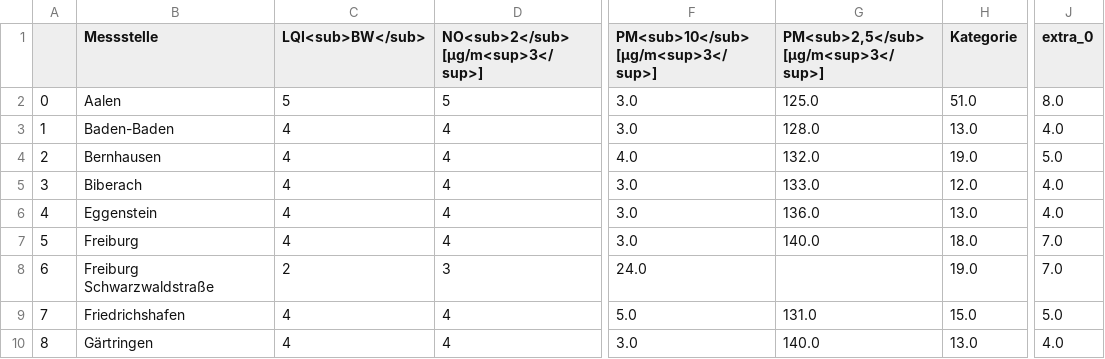
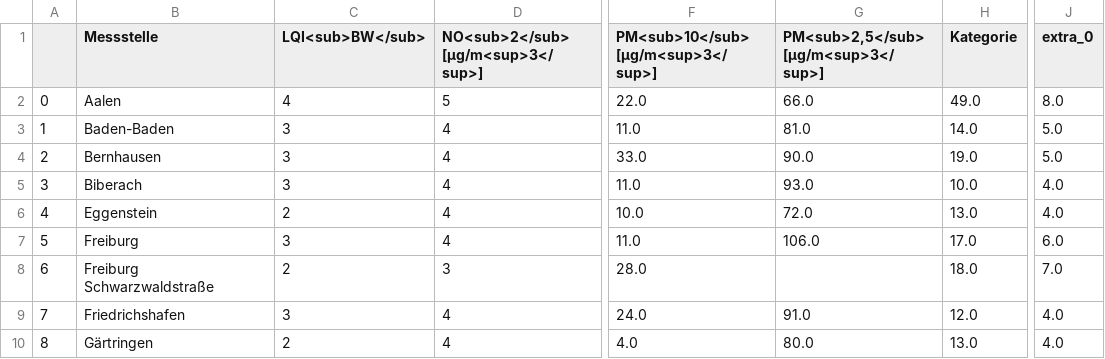
Before and after one commit to Sprossenboxer/feinstaub_bw, a CSV file: lufttablle.csv, drawn as a sheet; only a part is shown, gaps mark what is left out; the diff covers the shown part only; the diff names each change by its address in the sheet, - before the commit and + after, or states it on an @@ line.

```diff
--- a/lufttablle.csv
+++ b/lufttablle.csv
-C2 (LQI<sub>BW</sub>): 5
+C2 (LQI<sub>BW</sub>): 4
-F2: 3.0
+F2: 22.0
-G2: 125.0
+G2: 66.0
-H2 (Kategorie): 51.0
+H2 (Kategorie): 49.0
-C3:C5 (LQI<sub>BW</sub>): 4
+C3:C5 (LQI<sub>BW</sub>): 3
-F3: 3.0
+F3: 11.0
-G3: 128.0
+G3: 81.0
-H3 (Kategorie): 13.0
+H3 (Kategorie): 14.0
-J3 (extra_0): 4.0
+J3 (extra_0): 5.0
-F4: 4.0
+F4: 33.0
-G4: 132.0
+G4: 90.0
-F5: 3.0
+F5: 11.0
-G5: 133.0
+G5: 93.0
-H5 (Kategorie): 12.0
+H5 (Kategorie): 10.0
-C6 (LQI<sub>BW</sub>): 4
+C6 (LQI<sub>BW</sub>): 2
-F6: 3.0
+F6: 10.0
-G6: 136.0
+G6: 72.0
-C7 (LQI<sub>BW</sub>): 4
+C7 (LQI<sub>BW</sub>): 3
-F7: 3.0
+F7: 11.0
-G7: 140.0
+G7: 106.0
-H7 (Kategorie): 18.0
+H7 (Kategorie): 17.0
-J7 (extra_0): 7.0
+J7 (extra_0): 6.0
-F8: 24.0
+F8: 28.0
-H8 (Kategorie): 19.0
+H8 (Kategorie): 18.0
-C9 (LQI<sub>BW</sub>): 4
+C9 (LQI<sub>BW</sub>): 3
-F9: 5.0
+F9: 24.0
-G9: 131.0
+G9: 91.0
-H9 (Kategorie): 15.0
+H9 (Kategorie): 12.0
-J9 (extra_0): 5.0
+J9 (extra_0): 4.0
-C10 (LQI<sub>BW</sub>): 4
+C10 (LQI<sub>BW</sub>): 2
-F10: 3.0
+F10: 4.0
-G10: 140.0
+G10: 80.0
```
Also changed, not shown: 126 edited cells elsewhere in this file.
